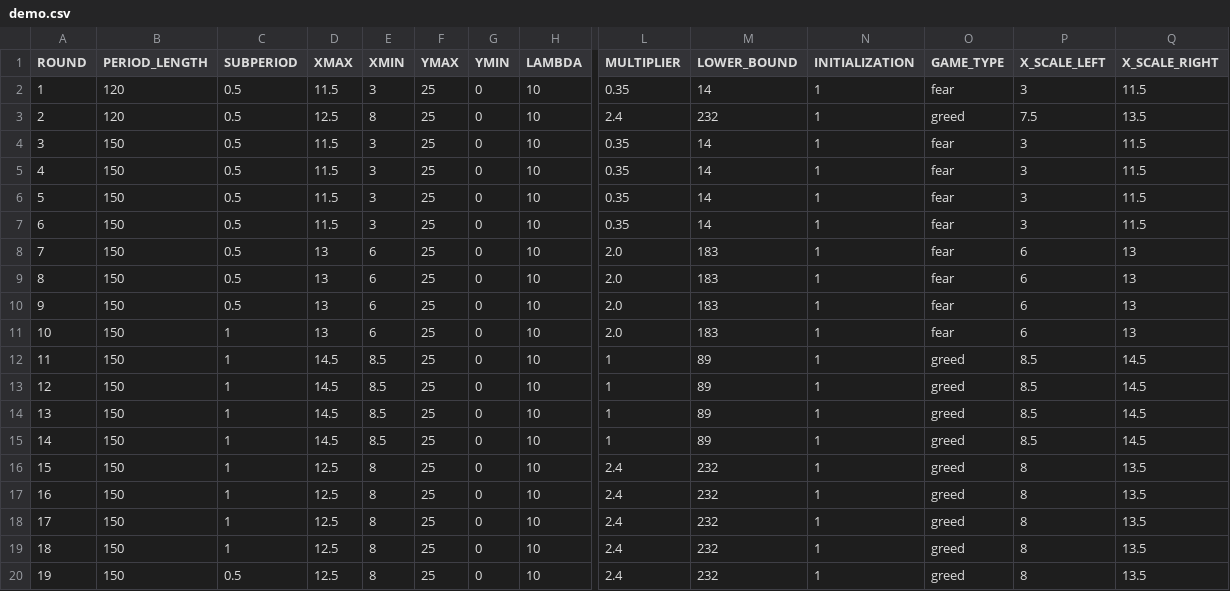
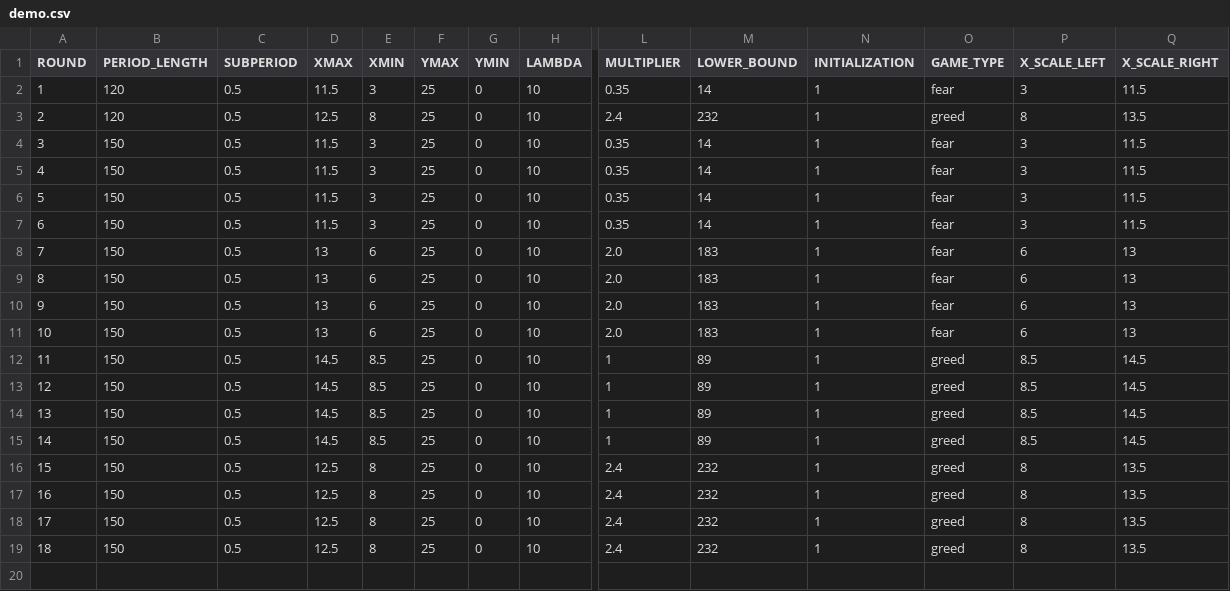
Before and after one commit to biubiuworld/timing_games_v5, a CSV file: timing_game_update/configs/demo.csv, drawn as a sheet; only a part is shown, gaps mark what is left out; removed rows and columns are numbered as before the commit, all else as after; rows hold the shown columns only; the diff names each change by its address in the sheet, - before the commit and + after, or states it on an @@ line.

```diff
--- a/timing_game_update/configs/demo.csv
+++ b/timing_game_update/configs/demo.csv
-P3 (X_SCALE_LEFT): 7.5
+P3 (X_SCALE_LEFT): 8
-C11:C15 (SUBPERIOD): 1
+C11:C15 (SUBPERIOD): 0.5
-row 16: 15 | 150 | 1 | 12.5 | 8 | 25 | 0 | 10 | 2.4 | 232 | 1 | greed | 8 | 13.5
-row 17: 16 | 150 | 1 | 12.5 | 8 | 25 | 0 | 10 | 2.4 | 232 | 1 | greed | 8 | 13.5
-row 18: 17 | 150 | 1 | 12.5 | 8 | 25 | 0 | 10 | 2.4 | 232 | 1 | greed | 8 | 13.5
-row 19: 18 | 150 | 1 | 12.5 | 8 | 25 | 0 | 10 | 2.4 | 232 | 1 | greed | 8 | 13.5
@@ column A (ROUND) renumbered in row 16 @@
+row 17: 16 | 150 | 0.5 | 12.5 | 8 | 25 | 0 | 10 | 2.4 | 232 | 1 | greed | 8 | 13.5
+row 18: 17 | 150 | 0.5 | 12.5 | 8 | 25 | 0 | 10 | 2.4 | 232 | 1 | greed | 8 | 13.5
+row 19: 18 | 150 | 0.5 | 12.5 | 8 | 25 | 0 | 10 | 2.4 | 232 | 1 | greed | 8 | 13.5
```
Also changed, not shown: 3 other files.
